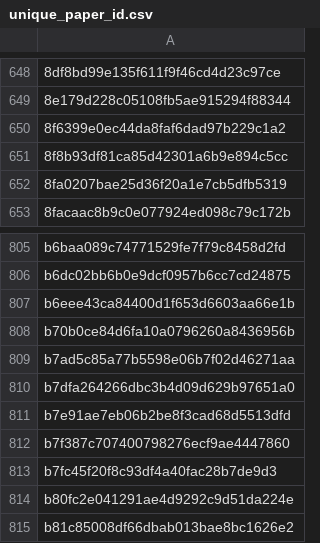
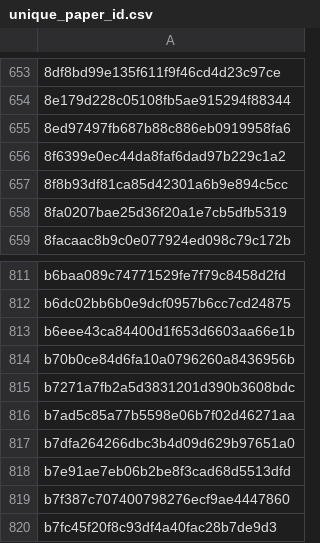
Before and after one commit to saswatanandi/paper-explorer-backend, a CSV file: data/databases/csv/unique_paper_id.csv, drawn as a sheet; only a part is shown, gaps mark what is left out; the shorter side is filled out with more unchanged rows; the diff covers the shown part only; the diff names each change by its address in the sheet, - before the commit and + after, or states it on an @@ line.

```diff
--- a/data/databases/csv/unique_paper_id.csv
+++ b/data/databases/csv/unique_paper_id.csv
+row 655: 8ed97497fb687b88c886eb0919958fa6
+row 815: b7271a7fb2a5d3831201d390b3608bdc
```
Also changed, not shown: 5 added rows elsewhere in this file, data/databases/csv/avoid.csv, 1 other file.
